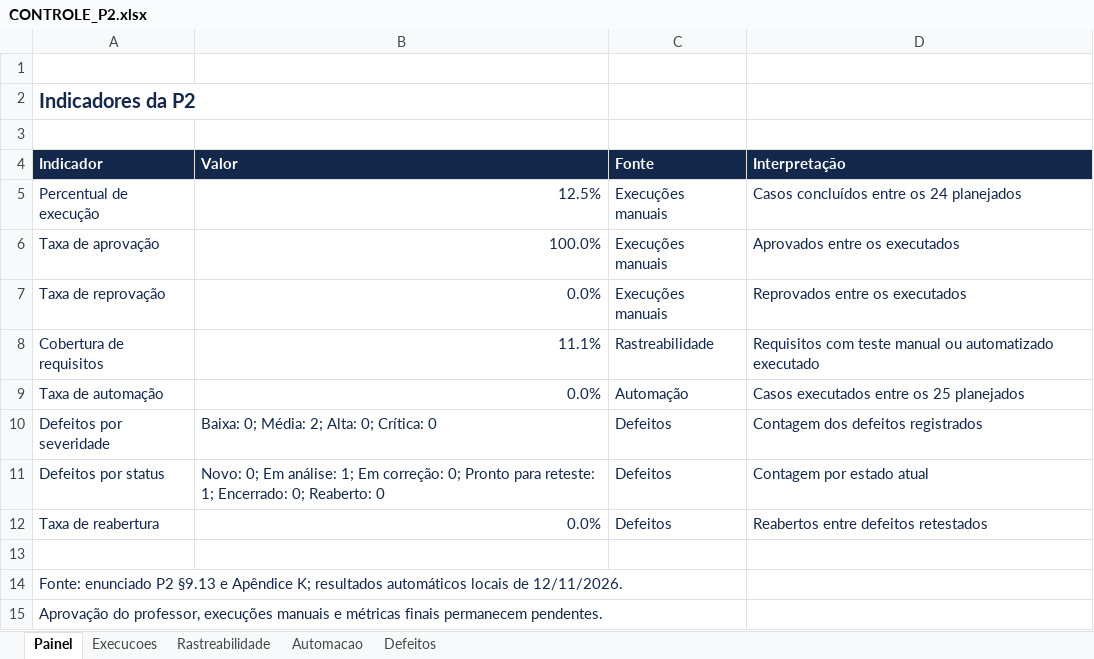
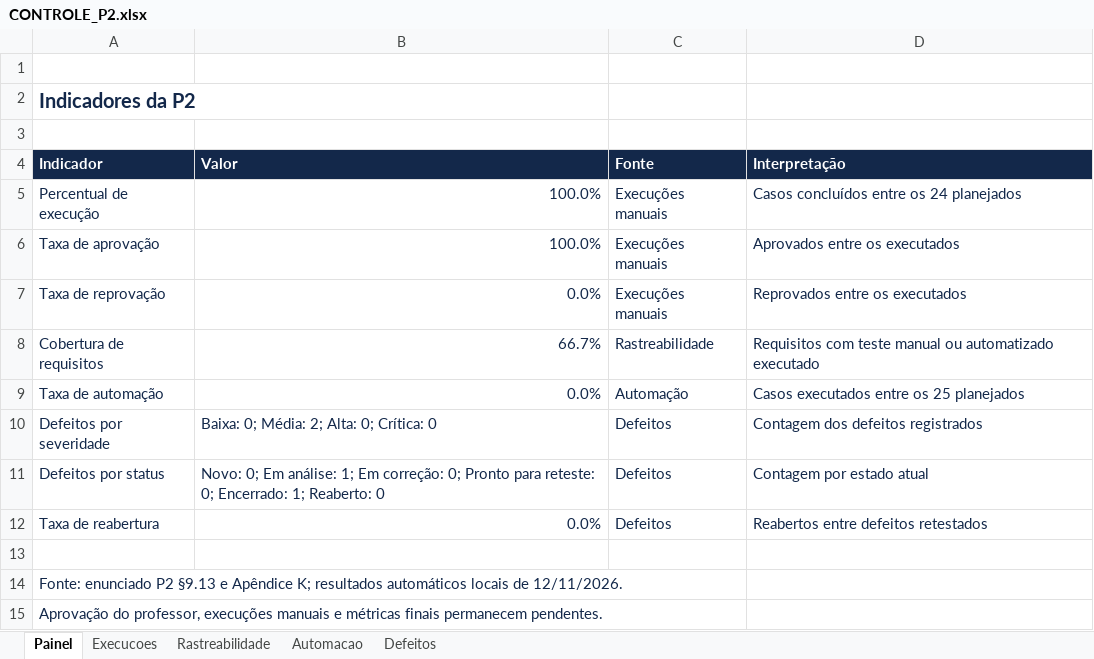
Before and after one commit to TiagoCarmelino/Elvio-P2, an Excel workbook: docs/P2/CONTROLE_P2.xlsx, sheet Painel, drawn as a sheet; values as stored, in another font and other column widths than the file's, no borders; the diff names each change by its address in the sheet, - before the commit and + after, or states it on an @@ line.

```diff
--- a/docs/P2/CONTROLE_P2.xlsx (sheet Painel)
+++ b/docs/P2/CONTROLE_P2.xlsx (sheet Painel)
-B5 (Valor): 12.5%
+B5 (Valor): 100.0%
-B8 (Valor): 11.1%
+B8 (Valor): 66.7%
-B11 (Valor): …para reteste: 1; Encerrado: 0; Reaberto: 0
+B11 (Valor): …para reteste: 0; Encerrado: 1; Reaberto: 0
```
Also changed, not shown: sheet Execucoes, sheet Rastreabilidade, sheet Defeitos, formulas that keep their value, 48 other files.
